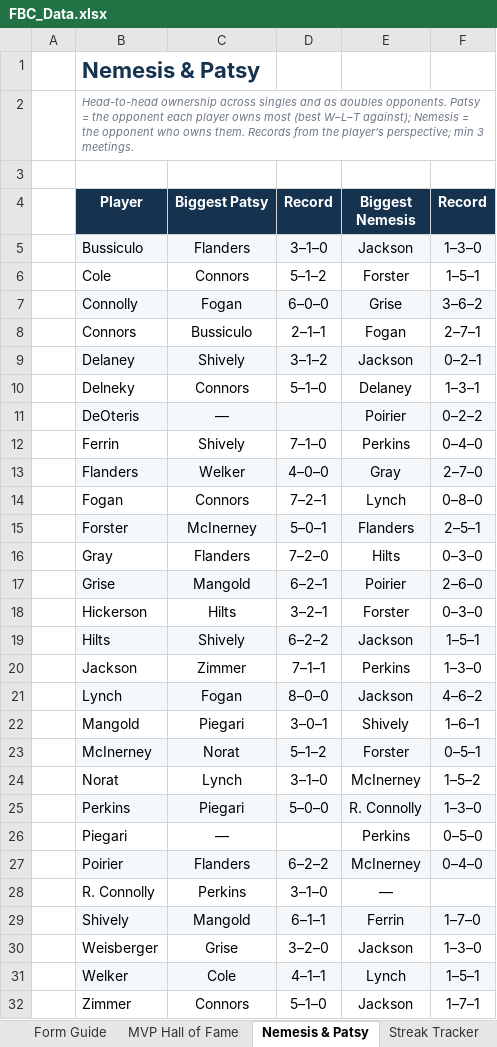
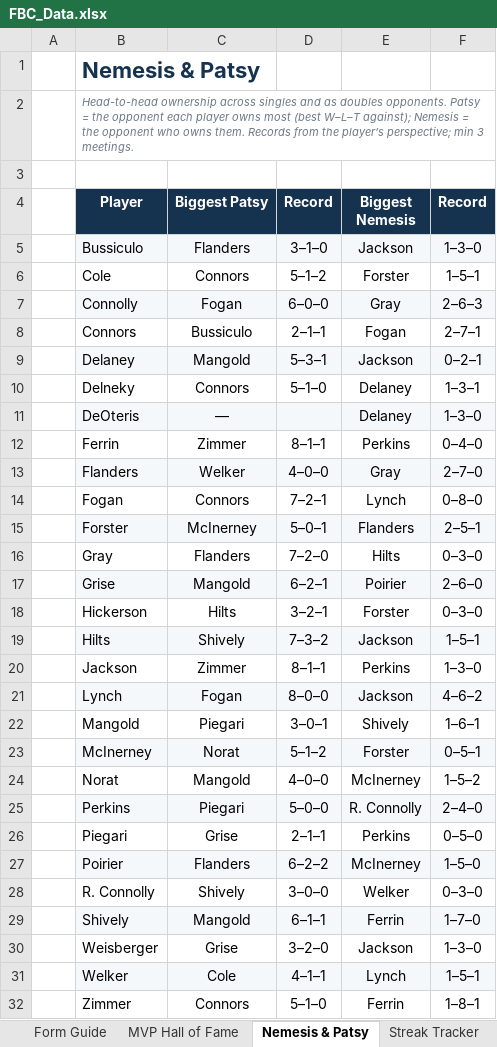
Before and after one commit to craighilts/fbc-data, an Excel workbook: FBC_Data.xlsx, sheet Nemesis & Patsy, drawn as a sheet; values as stored, in another font and other column widths than the file's, no borders; the diff names each change by its address in the sheet, - before the commit and + after, or states it on an @@ line.

```diff
--- a/FBC_Data.xlsx (sheet Nemesis & Patsy)
+++ b/FBC_Data.xlsx (sheet Nemesis & Patsy)
-E7 (Biggest Nemesis): Grise
+E7 (Biggest Nemesis): Gray
-F7 (Record): 3–6–2
+F7 (Record): 2–6–3
-C9 (Biggest Patsy): Shively
+C9 (Biggest Patsy): Mangold
-D9 (Record): 3–1–2
+D9 (Record): 5–3–1
-E11 (Biggest Nemesis): Poirier
+E11 (Biggest Nemesis): Delaney
-F11 (Record): 0–2–2
+F11 (Record): 1–3–0
-C12 (Biggest Patsy): Shively
+C12 (Biggest Patsy): Zimmer
-D12 (Record): 7–1–0
+D12 (Record): 8–1–1
-D19 (Record): 6–2–2
+D19 (Record): 7–3–2
-D20 (Record): 7–1–1
+D20 (Record): 8–1–1
-C24 (Biggest Patsy): Lynch
+C24 (Biggest Patsy): Mangold
-D24 (Record): 3–1–0
+D24 (Record): 4–0–0
-F25 (Record): 1–3–0
+F25 (Record): 2–4–0
-C26 (Biggest Patsy): —
+C26 (Biggest Patsy): Grise
-D26 (Record): (empty)
+D26 (Record): 2–1–1
-F27 (Record): 0–4–0
+F27 (Record): 1–5–0
-C28 (Biggest Patsy): Perkins
+C28 (Biggest Patsy): Shively
-D28 (Record): 3–1–0
+D28 (Record): 3–0–0
-E28 (Biggest Nemesis): —
+E28 (Biggest Nemesis): Welker
-F28 (Record): (empty)
+F28 (Record): 0–3–0
-E32 (Biggest Nemesis): Jackson
+E32 (Biggest Nemesis): Ferrin
-F32 (Record): 1–7–1
+F32 (Record): 1–8–1
```
Also changed, not shown: sheet Chemistry Index, sheet CAPA PPC, sheet Form Guide, sheet Clutch Rating, sheet Sandbagger Index, sheet Pythagorean Luck, 2 more sheets, Handicaps & Points (Historical).xlsx.
